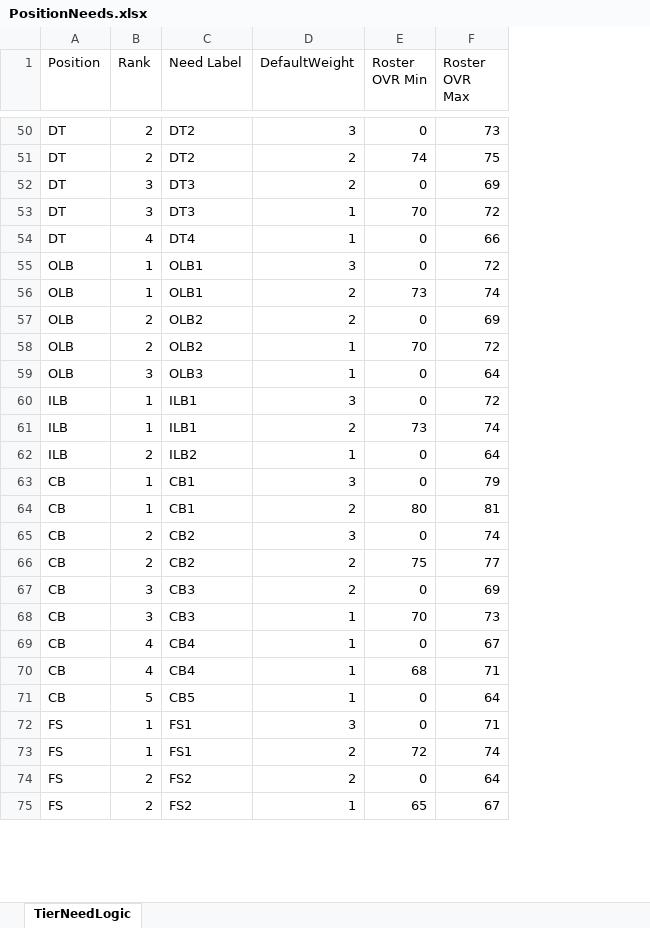
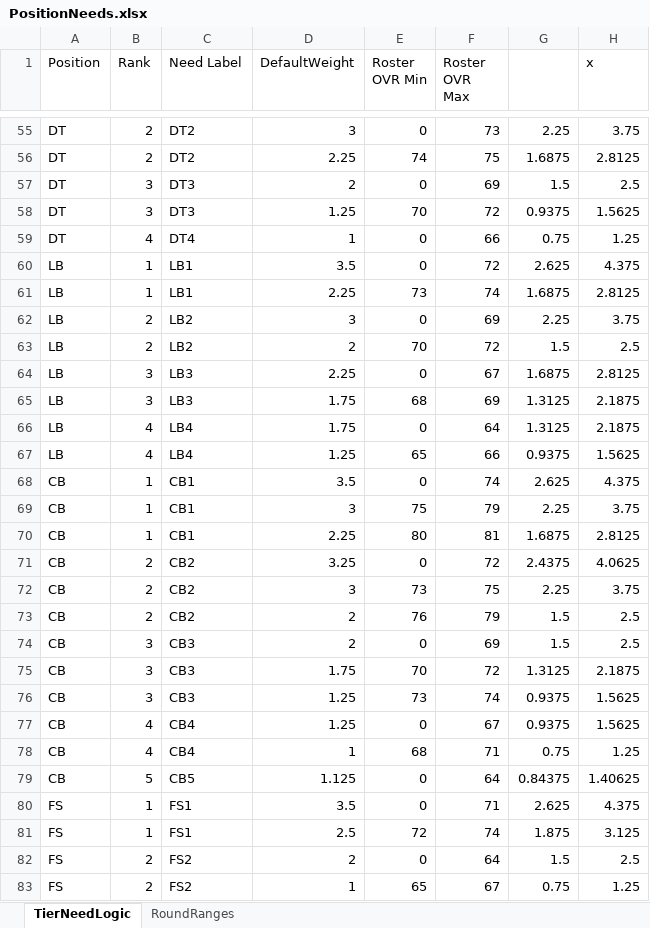
Before and after one commit to ethpec/MaddenDraftTool, an Excel workbook: Files/TestFiles/PositionNeeds.xlsx, sheet TierNeedLogic, drawn as a sheet; only a part is shown, gaps mark what is left out; values as stored, in another font and other column widths than the file's, no borders; removed rows and columns are numbered as before the commit, all else as after; the diff covers the shown part only; the diff names each change by its address in the sheet, - before the commit and + after, or states it on an @@ line.

Commit message:
Merge OLB/ILB into LB group to broaden need, extend QB BPA guard to R2, tune need windows and cooldown

```diff
--- a/Files/TestFiles/PositionNeeds.xlsx (sheet TierNeedLogic)
+++ b/Files/TestFiles/PositionNeeds.xlsx (sheet TierNeedLogic)
+sheet tab: RoundRanges
+column G, rows 55-63: 2.25 | 1.6875 | 1.5 | 0.9375 | 0.75 | 2.625 | 1.6875 | 2.25 | 1.5; rows 69-71: 2.25 | 1.6875 | 2.4375; rows 73-75: 1.5 | 1.5 | 1.3125; rows 77-83: 0.9375 | 0.75 | 0.84375 | 2.625 | 1.875 | 1.5 | 0.75
+column H (x), rows 55-63: 3.75 | 2.8125 | 2.5 | 1.5625 | 1.25 | 4.375 | 2.8125 | 3.75 | 2.5; rows 69-71: 3.75 | 2.8125 | 4.0625; rows 73-75: 2.5 | 2.5 | 2.1875; rows 77-83: 1.5625 | 1.25 | 1.40625 | 4.375 | 3.125 | 2.5 | 1.25
-D56 (DefaultWeight): 2
+D56 (DefaultWeight): 2.25
-D58 (DefaultWeight): 1
+D58 (DefaultWeight): 1.25
-A60:A63 (Position): OLB
+A60:A63 (Position): LB
-C60:C61 (Need Label): OLB1
+C60:C61 (Need Label): LB1
-D60 (DefaultWeight): 3
+D60 (DefaultWeight): 3.5
-D61 (DefaultWeight): 2
+D61 (DefaultWeight): 2.25
-C62:C63 (Need Label): OLB2
+C62:C63 (Need Label): LB2
-D62 (DefaultWeight): 2
+D62 (DefaultWeight): 3
-D63 (DefaultWeight): 1
+D63 (DefaultWeight): 2
-row 59: OLB | 3 | OLB3 | 1 | 0 | 64
-row 60: ILB | 1 | ILB1 | 3 | 0 | 72
-row 61: ILB | 1 | ILB1 | 2 | 73 | 74
-row 62: ILB | 2 | ILB2 | 1 | 0 | 64
+row 64: LB | 3 | LB3 | 2.25 | 0 | 67 | 1.6875 | 2.8125
+row 65: LB | 3 | LB3 | 1.75 | 68 | 69 | 1.3125 | 2.1875
+row 66: LB | 4 | LB4 | 1.75 | 0 | 64 | 1.3125 | 2.1875
+row 67: LB | 4 | LB4 | 1.25 | 65 | 66 | 0.9375 | 1.5625
+row 68: CB | 1 | CB1 | 3.5 | 0 | 74 | 2.625 | 4.375
-E69 (Roster OVR Min): 0
+E69 (Roster OVR Min): 75
-D70 (DefaultWeight): 2
+D70 (DefaultWeight): 2.25
-D71 (DefaultWeight): 3
+D71 (DefaultWeight): 3.25
-F71 (Roster OVR Max): 74
+F71 (Roster OVR Max): 72
+row 72: CB | 2 | CB2 | 3 | 73 | 75 | 2.25 | 3.75
-E73 (Roster OVR Min): 75
+E73 (Roster OVR Min): 76
-F73 (Roster OVR Max): 77
+F73 (Roster OVR Max): 79
-D75 (DefaultWeight): 1
+D75 (DefaultWeight): 1.75
-F75 (Roster OVR Max): 73
+F75 (Roster OVR Max): 72
+row 76: CB | 3 | CB3 | 1.25 | 73 | 74 | 0.9375 | 1.5625
-D77 (DefaultWeight): 1
+D77 (DefaultWeight): 1.25
-D79 (DefaultWeight): 1
+D79 (DefaultWeight): 1.125
-D80 (DefaultWeight): 3
+D80 (DefaultWeight): 3.5
-D81 (DefaultWeight): 2
+D81 (DefaultWeight): 2.5
```
Also changed, not shown: 5 added rows and 49 edited cells elsewhere in this sheet, 3 other files.
